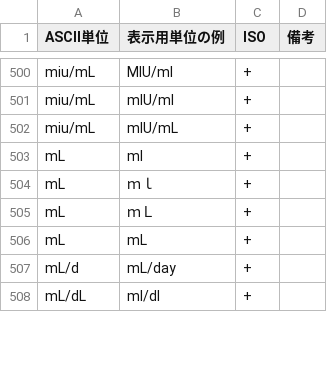
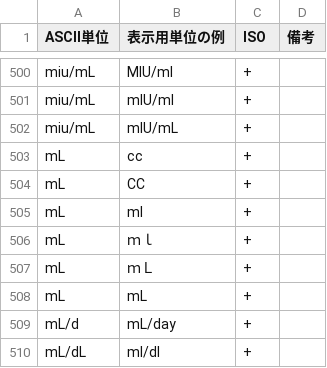
Before and after one commit to nhoHQ/SSMIX2_support_documents, a TSV file: master/ascii_unit.tsv, drawn as a sheet; only a part is shown, gaps mark what is left out; the diff names each change by its address in the sheet, - before the commit and + after, or states it on an @@ line.

Commit message:
Add pattern ascii units
パターン追加

```diff
--- a/master/ascii_unit.tsv
+++ b/master/ascii_unit.tsv
+row 503: mL | cc | +
+row 504: mL | CC | +
```
Also changed, not shown: 1 other file.
